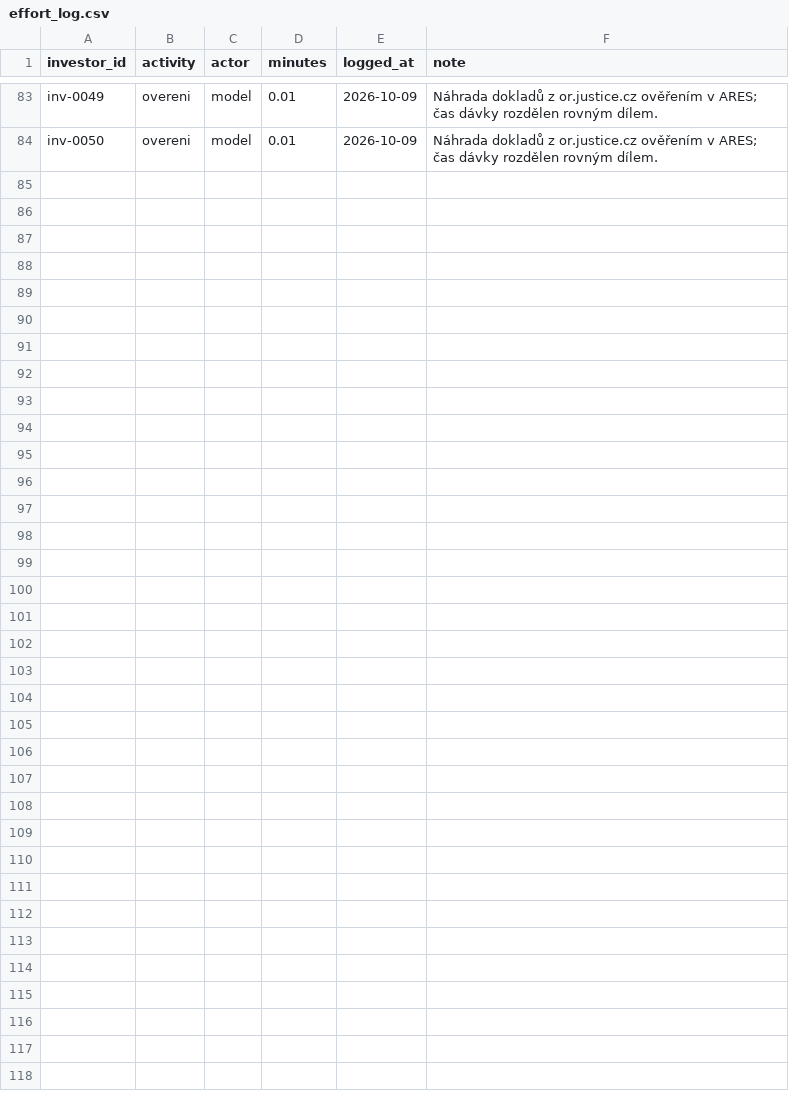
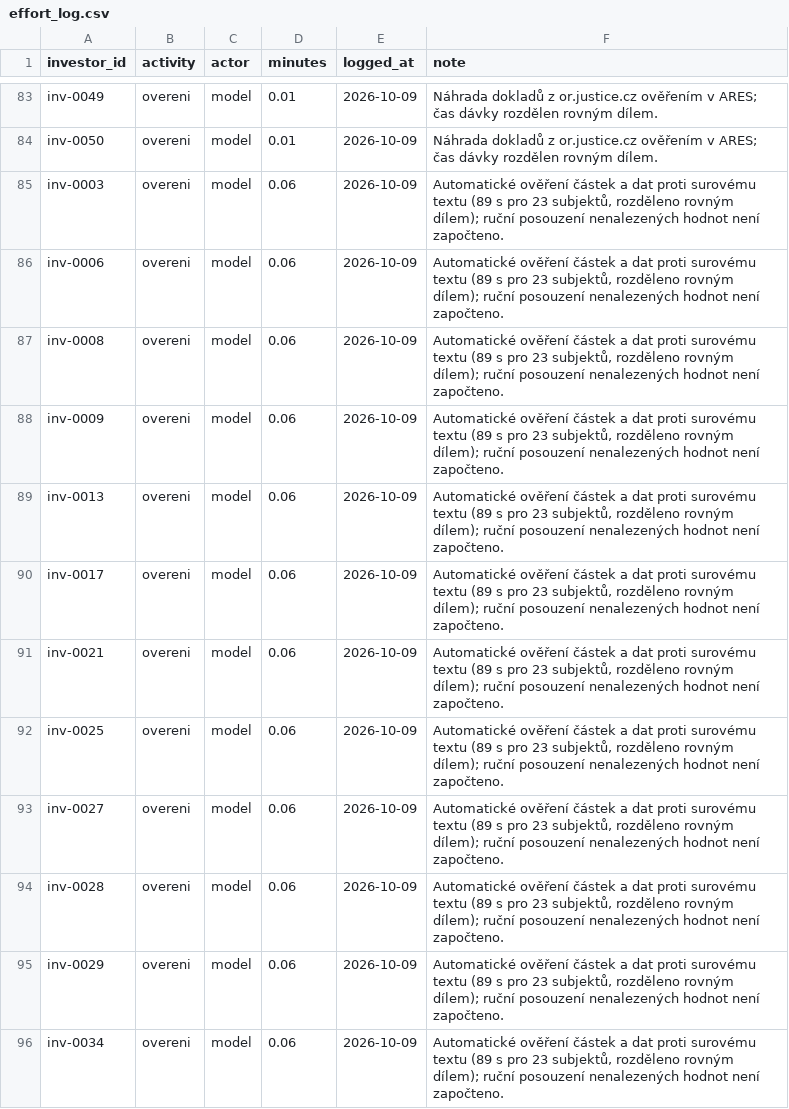
Before and after one commit to osho4753/investor-db, a CSV file: data/effort_log.csv, drawn as a sheet; only a part is shown, gaps mark what is left out; the diff covers the shown part only; the diff names each change by its address in the sheet, - before the commit and + after, or states it on an @@ line.

```diff
--- a/data/effort_log.csv
+++ b/data/effort_log.csv
+row 85: inv-0003 | overeni | model | 0.06 | 2026-10-09 | Automatické ověření částek a dat proti surovému textu (89 s pro 23 subjektů, rozděleno rovným dílem); ruční posouzení nenalezených hodnot není započteno.
+row 86: inv-0006 | overeni | model | 0.06 | 2026-10-09 | Automatické ověření částek a dat proti surovému textu (89 s pro 23 subjektů, rozděleno rovným dílem); ruční posouzení nenalezených hodnot není započteno.
+row 87: inv-0008 | overeni | model | 0.06 | 2026-10-09 | Automatické ověření částek a dat proti surovému textu (89 s pro 23 subjektů, rozděleno rovným dílem); ruční posouzení nenalezených hodnot není započteno.
+row 88: inv-0009 | overeni | model | 0.06 | 2026-10-09 | Automatické ověření částek a dat proti surovému textu (89 s pro 23 subjektů, rozděleno rovným dílem); ruční posouzení nenalezených hodnot není započteno.
+row 89: inv-0013 | overeni | model | 0.06 | 2026-10-09 | Automatické ověření částek a dat proti surovému textu (89 s pro 23 subjektů, rozděleno rovným dílem); ruční posouzení nenalezených hodnot není započteno.
+row 90: inv-0017 | overeni | model | 0.06 | 2026-10-09 | Automatické ověření částek a dat proti surovému textu (89 s pro 23 subjektů, rozděleno rovným dílem); ruční posouzení nenalezených hodnot není započteno.
+row 91: inv-0021 | overeni | model | 0.06 | 2026-10-09 | Automatické ověření částek a dat proti surovému textu (89 s pro 23 subjektů, rozděleno rovným dílem); ruční posouzení nenalezených hodnot není započteno.
+row 92: inv-0025 | overeni | model | 0.06 | 2026-10-09 | Automatické ověření částek a dat proti surovému textu (89 s pro 23 subjektů, rozděleno rovným dílem); ruční posouzení nenalezených hodnot není započteno.
+row 93: inv-0027 | overeni | model | 0.06 | 2026-10-09 | Automatické ověření částek a dat proti surovému textu (89 s pro 23 subjektů, rozděleno rovným dílem); ruční posouzení nenalezených hodnot není započteno.
+row 94: inv-0028 | overeni | model | 0.06 | 2026-10-09 | Automatické ověření částek a dat proti surovému textu (89 s pro 23 subjektů, rozděleno rovným dílem); ruční posouzení nenalezených hodnot není započteno.
+row 95: inv-0029 | overeni | model | 0.06 | 2026-10-09 | Automatické ověření částek a dat proti surovému textu (89 s pro 23 subjektů, rozděleno rovným dílem); ruční posouzení nenalezených hodnot není započteno.
+row 96: inv-0034 | overeni | model | 0.06 | 2026-10-09 | Automatické ověření částek a dat proti surovému textu (89 s pro 23 subjektů, rozděleno rovným dílem); ruční posouzení nenalezených hodnot není započteno.
```
Also changed, not shown: 11 added rows elsewhere in this file.
